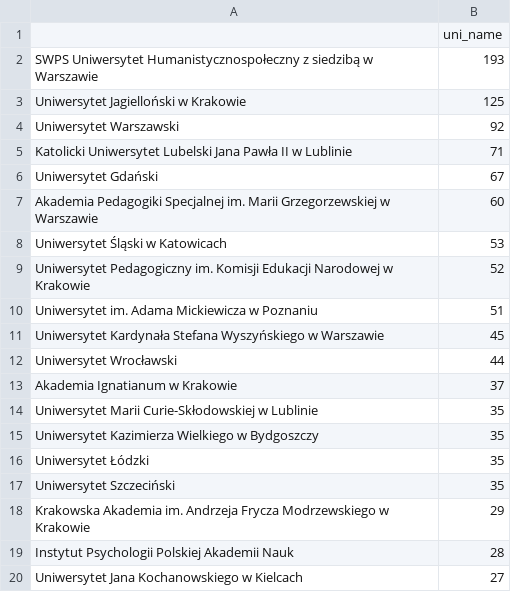
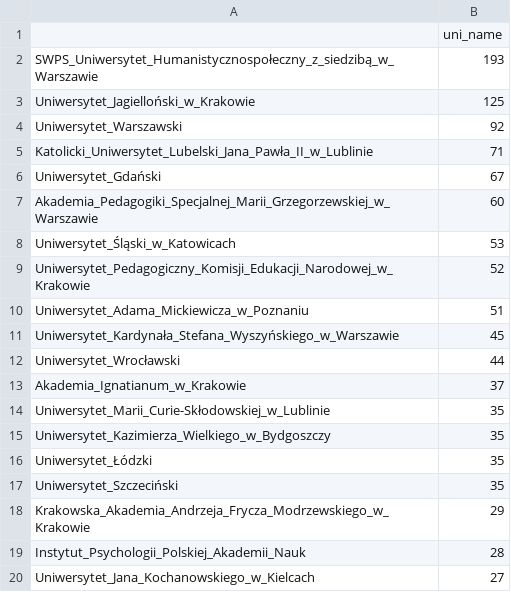
Before and after one commit to hplisiecki/ranking, a CSV file: data/institutes.csv, drawn as a sheet.

Commit message:
Slugified institutes names

```diff
--- a/data/institutes.csv
+++ b/data/institutes.csv
@@ -1,20 +1,20 @@
 ,uni_name
-SWPS Uniwersytet Humanistycznospołeczny z siedzibą w Warszawie,193
-Uniwersytet Jagielloński w Krakowie,125
-Uniwersytet Warszawski,92
-Katolicki Uniwersytet Lubelski Jana Pawła II w Lublinie,71
-Uniwersytet Gdański,67
-Akademia Pedagogiki Specjalnej im. Marii Grzegorzewskiej w Warszawie,60
-Uniwersytet Śląski w Katowicach,53
-Uniwersytet Pedagogiczny im. Komisji Edukacji Narodowej w Krakowie,52
-Uniwersytet im. Adama Mickiewicza w Poznaniu,51
-Uniwersytet Kardynała Stefana Wyszyńskiego w Warszawie,45
-Uniwersytet Wrocławski,44
-Akademia Ignatianum w Krakowie,37
-Uniwersytet Marii Curie-Skłodowskiej w Lublinie,35
-Uniwersytet Kazimierza Wielkiego w Bydgoszczy,35
-Uniwersytet Łódzki,35
-Uniwersytet Szczeciński,35
-Krakowska Akademia im. Andrzeja Frycza Modrzewskiego w Krakowie,29
-Instytut Psychologii Polskiej Akademii Nauk,28
-Uniwersytet Jana Kochanowskiego w Kielcach,27
+SWPS_Uniwersytet_Humanistycznospołeczny_z_siedzibą_w_Warszawie,193
+Uniwersytet_Jagielloński_w_Krakowie,125
+Uniwersytet_Warszawski,92
+Katolicki_Uniwersytet_Lubelski_Jana_Pawła_II_w_Lublinie,71
+Uniwersytet_Gdański,67
+Akademia_Pedagogiki_Specjalnej_Marii_Grzegorzewskiej_w_Warszawie,60
+Uniwersytet_Śląski_w_Katowicach,53
+Uniwersytet_Pedagogiczny_Komisji_Edukacji_Narodowej_w_Krakowie,52
+Uniwersytet_Adama_Mickiewicza_w_Poznaniu,51
+Uniwersytet_Kardynała_Stefana_Wyszyńskiego_w_Warszawie,45
+Uniwersytet_Wrocławski,44
+Akademia_Ignatianum_w_Krakowie,37
+Uniwersytet_Marii_Curie-Skłodowskiej_w_Lublinie,35
+Uniwersytet_Kazimierza_Wielkiego_w_Bydgoszczy,35
+Uniwersytet_Łódzki,35
+Uniwersytet_Szczeciński,35
+Krakowska_Akademia_Andrzeja_Frycza_Modrzewskiego_w_Krakowie,29
+Instytut_Psychologii_Polskiej_Akademii_Nauk,28
+Uniwersytet_Jana_Kochanowskiego_w_Kielcach,27
```
Also changed, not shown: data/WhereIsWally.csv, data/other/names.csv, 2 other files.
